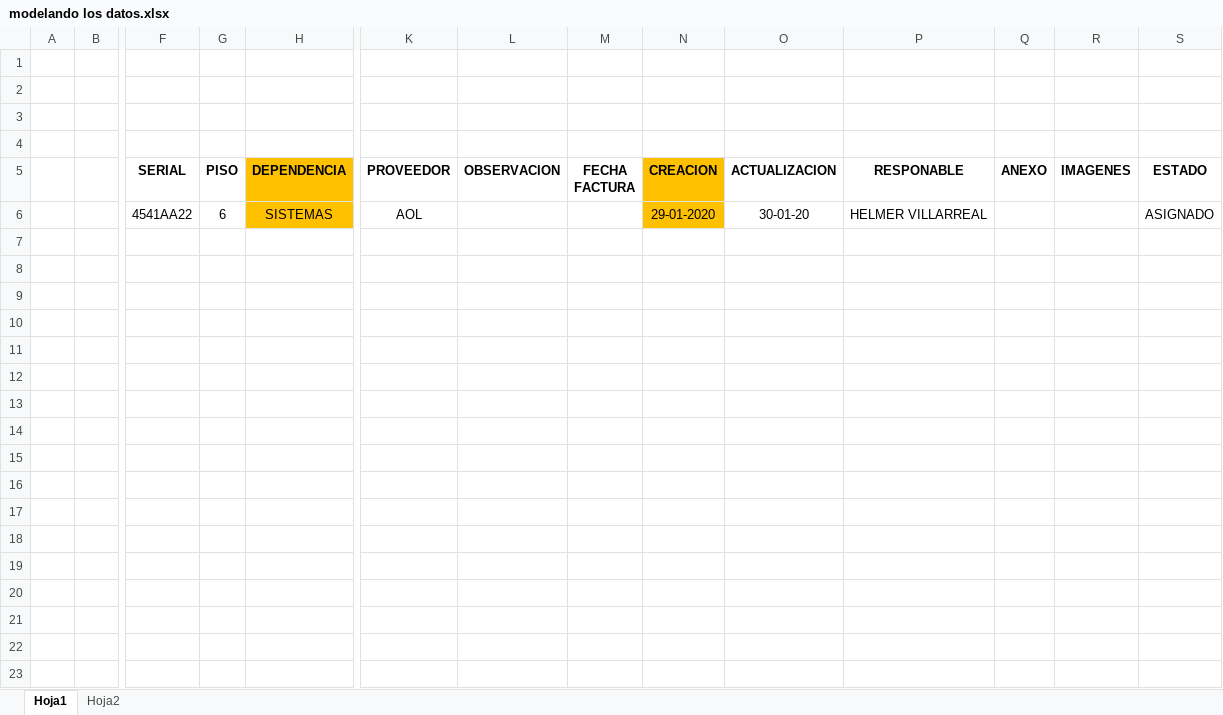
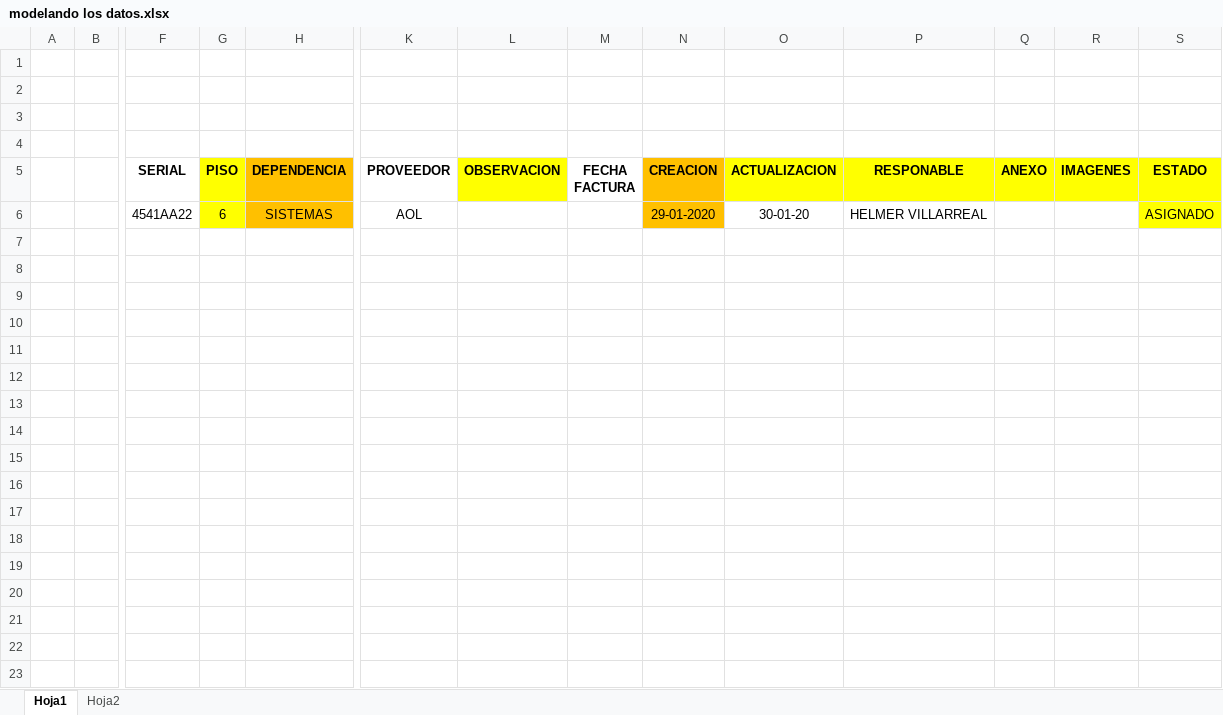
Before and after one commit to helmer9006/gessys-servidor, an Excel workbook: modelando los datos.xlsx, sheet Hoja1, drawn as a sheet; only a part is shown, gaps mark what is left out; values as stored, in another font and other column widths than the file's, no borders; rows hold the shown columns only; the diff covers the shown part only; the diff names each change by its address in the sheet, - before the commit and + after, or states it on an @@ line.

```diff
--- a/modelando los datos.xlsx (sheet Hoja1)
+++ b/modelando los datos.xlsx (sheet Hoja1)
-G5:G6 fill: none
+G5:G6 fill: #FFFF00
-L5 fill: none
+L5 fill: #FFFF00
-O5:S5 fill: none
+O5:S5 fill: #FFFF00
-S6 fill: none
+S6 fill: #FFFF00
+row 7: (empty)
+row 8: (empty)
+row 9: (empty)
+row 10: (empty)
+row 11: (empty)
+row 12: (empty)
+row 13: (empty)
+row 14: (empty)
+row 15: (empty)
+row 16: (empty)
+row 17: (empty)
+row 18: (empty)
+row 19: (empty)
+row 20: (empty)
+row 21: (empty)
+row 22: (empty)
+row 23: (empty)
```
Also changed, not shown: 10 added rows elsewhere in this sheet, 6 other files.
